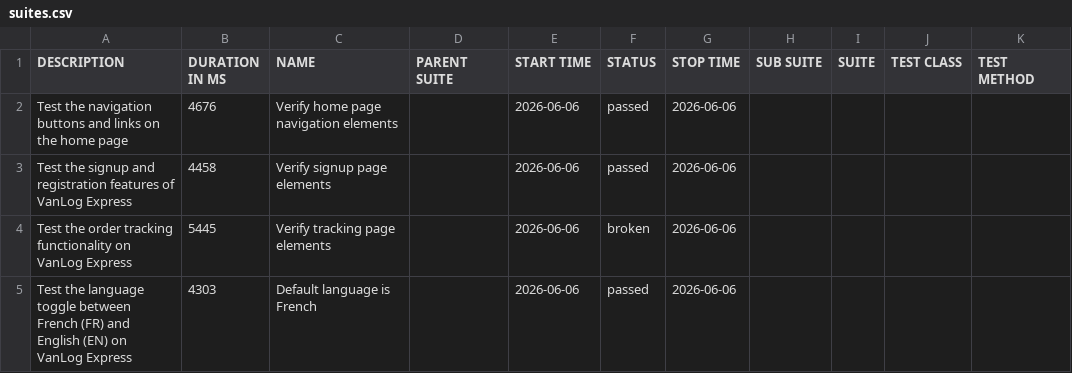
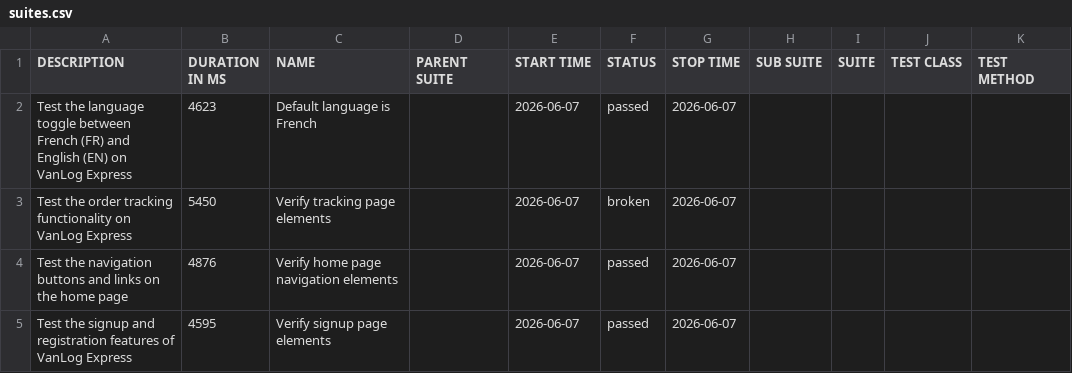
Before and after one commit to Raef211/Automation-vanlog-express, a CSV file: nightly/data/suites.csv, drawn as a sheet.

```diff
--- a/nightly/data/suites.csv
+++ b/nightly/data/suites.csv
@@ -1,5 +1,5 @@
 "DESCRIPTION","DURATION IN MS","NAME","PARENT SUITE","START TIME","STATUS","STOP TIME","SUB SUITE","SUITE","TEST CLASS","TEST METHOD"
-"Test the navigation buttons and links on the home page","4676","Verify home page navigation elements","","2026-06-06","passed","2026-06-06","","","",""
-"Test the signup and registration features of VanLog Express","4458","Verify signup page elements","","2026-06-06","passed","2026-06-06","","","",""
-"Test the order tracking functionality on VanLog Express","5445","Verify tracking page elements","","2026-06-06","broken","2026-06-06","","","",""
-"Test the language toggle between French (FR) and English (EN) on VanLog Express","4303","Default language is French","","2026-06-06","passed","2026-06-06","","","",""
+"Test the language toggle between French (FR) and English (EN) on VanLog Express","4623","Default language is French","","2026-06-07","passed","2026-06-07","","","",""
+"Test the order tracking functionality on VanLog Express","5450","Verify tracking page elements","","2026-06-07","broken","2026-06-07","","","",""
+"Test the navigation buttons and links on the home page","4876","Verify home page navigation elements","","2026-06-07","passed","2026-06-07","","","",""
+"Test the signup and registration features of VanLog Express","4595","Verify signup page elements","","2026-06-07","passed","2026-06-07","","","",""
```
Also changed, not shown: nightly/data/behaviors.csv, 20 other files.
